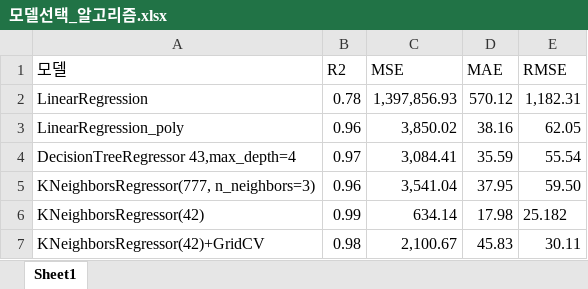
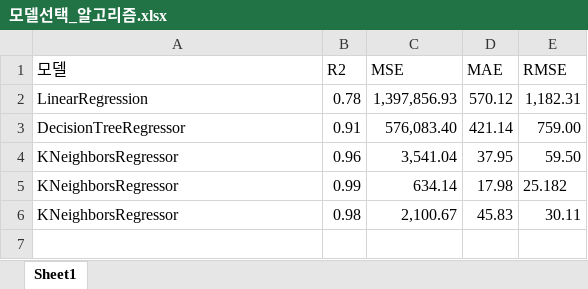
Before and after one commit to ewq78999/pandas, an Excel workbook: 1.머신러닝/12.회귀_현대자동차가격예측/모델선택_알고리즘.xlsx, sheet Sheet1, drawn as a sheet; values as stored, in another font and other column widths than the file's, no borders; removed rows and columns are numbered as before the commit, all else as after; the diff names each change by its address in the sheet, - before the commit and + after, or states it on an @@ line.

```diff
--- a/1.머신러닝/12.회귀_현대자동차가격예측/모델선택_알고리즘.xlsx (sheet Sheet1)
+++ b/1.머신러닝/12.회귀_현대자동차가격예측/모델선택_알고리즘.xlsx (sheet Sheet1)
-row 3: LinearRegression_poly | 0.96 | 3,850.02 | 38.16 | 62.05
-row 4: DecisionTreeRegressor 43,max_depth=4 | 0.97 | 3,084.41 | 35.59 | 55.54
+row 3: DecisionTreeRegressor | 0.91 | 576,083.40 | 421.14 | 759.00
-A4 (모델): KNeighborsRegressor(777, n_neighbors=3)
+A4 (모델): KNeighborsRegressor
-A5 (모델): KNeighborsRegressor(42)
+A5 (모델): KNeighborsRegressor
-A6 (모델): KNeighborsRegressor(42)+GridCV
+A6 (모델): KNeighborsRegressor
```
Also changed, not shown: 3 other files.
